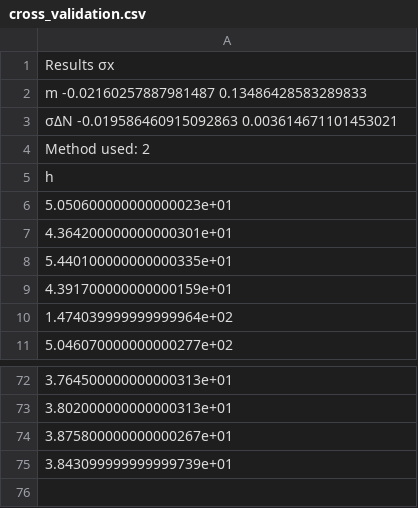
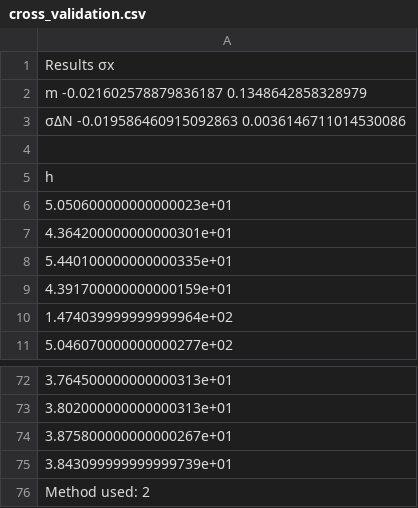
Before and after one commit to Alexandros23Kazantzidis/gps_leveling, a CSV file: cross_validation.csv, drawn as a sheet; only a part is shown, gaps mark what is left out; the diff names each change by its address in the sheet, - before the commit and + after, or states it on an @@ line.

```diff
--- a/cross_validation.csv
+++ b/cross_validation.csv
-A2: m -0.02160257887981487 0.13486428583289833
+A2: m -0.021602578879836187 0.1348642858328979
-A3: σΔΝ -0.019586460915092863 0.003614671101453021
+A3: σΔΝ -0.019586460915092863 0.0036146711014530086
-A4: Method used: 2
+A4: (empty)
+row 76: Method used: 2
```
Also changed, not shown: 2 other files.
